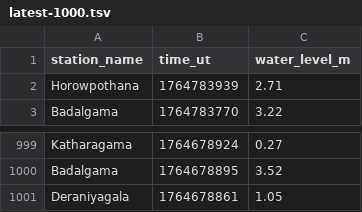
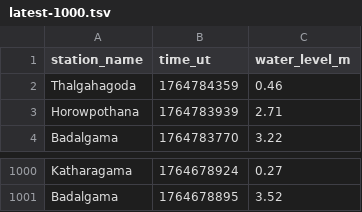
Before and after one commit to nuuuwan/lk_irrigation, a TSV file: data/latest-1000.tsv, drawn as a sheet; only a part is shown, gaps mark what is left out.

```diff
--- a/data/latest-1000.tsv
+++ b/data/latest-1000.tsv
@@ -1,2 +1,3 @@
 station_name	time_ut	water_level_m
+Thalgahagoda	1764784359	0.46
 Horowpothana	1764783939	2.71
@@ -1000,2 +1001 @@ Katharagama	1764678924	0.27
 Badalgama	1764678895	3.52
-Deraniyagala	1764678861	1.05
```
Also changed, not shown: data/all.tsv, data/latest-100.tsv, 7 other files.
